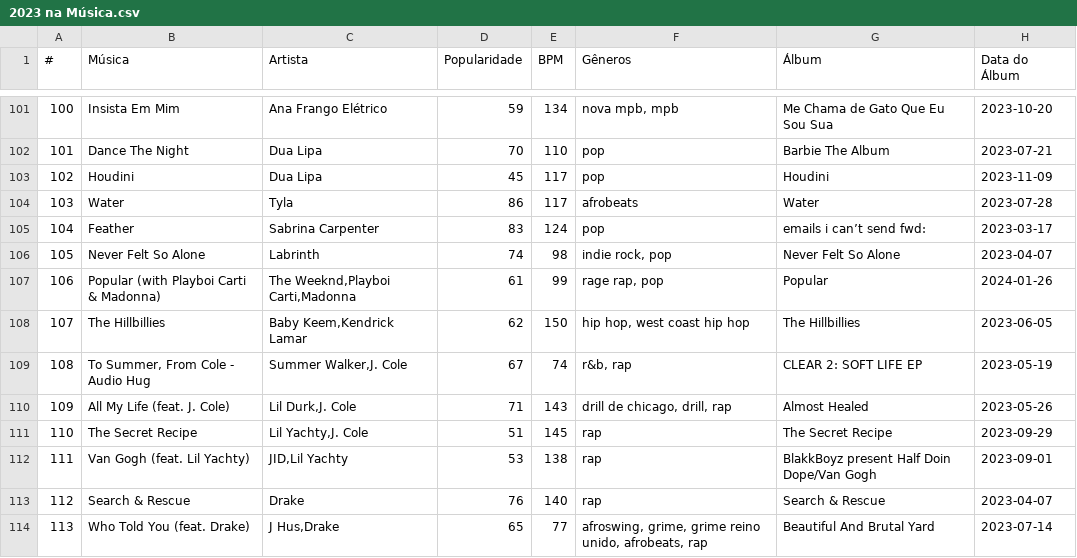
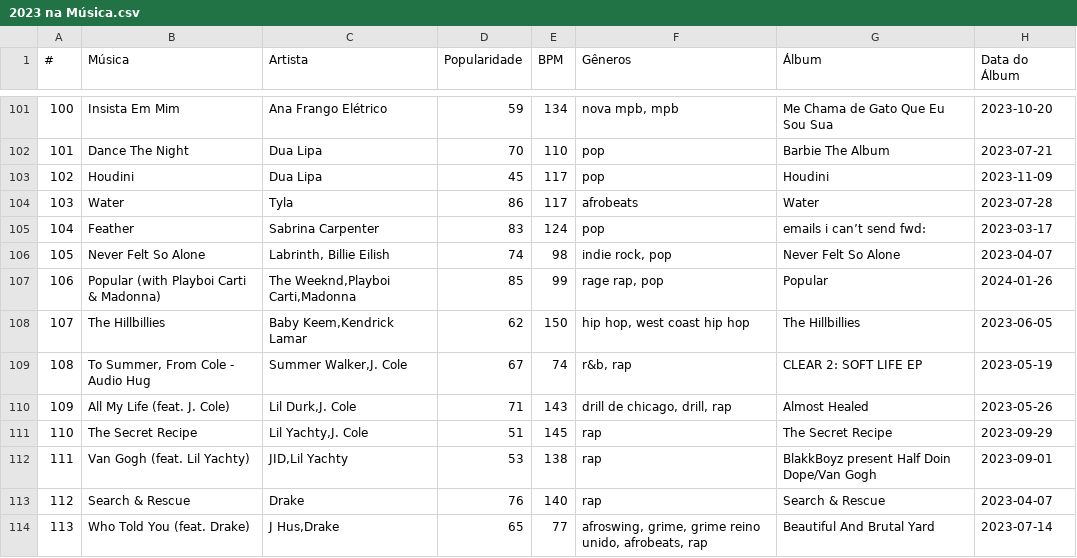
Before and after one commit to nicolascaseiro/2023-na-Musica, a CSV file: 2023 na Música.csv, drawn as a sheet; only a part is shown, gaps mark what is left out; the diff names each change by its address in the sheet, - before the commit and + after, or states it on an @@ line.

Commit message:
Update 2023 na Música.csv

```diff
--- a/2023 na Música.csv
+++ b/2023 na Música.csv
-C106 (Artista): Labrinth
+C106 (Artista): Labrinth, Billie Eilish
-D107 (Popularidade): 61
+D107 (Popularidade): 85
```
